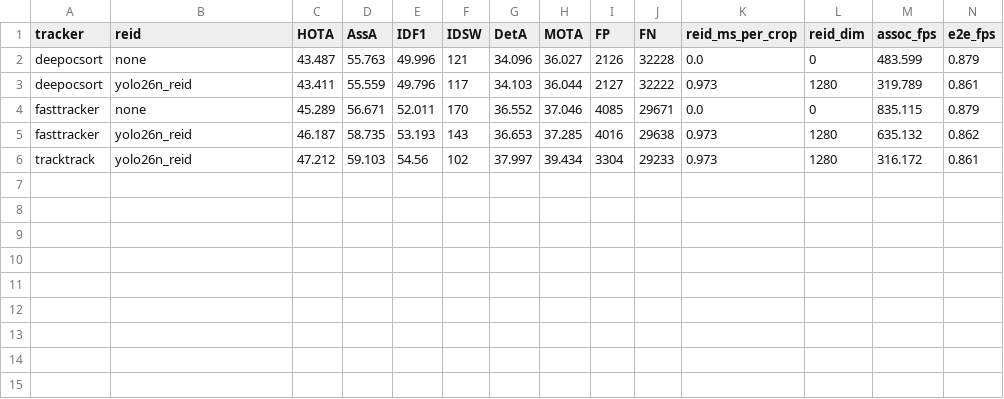
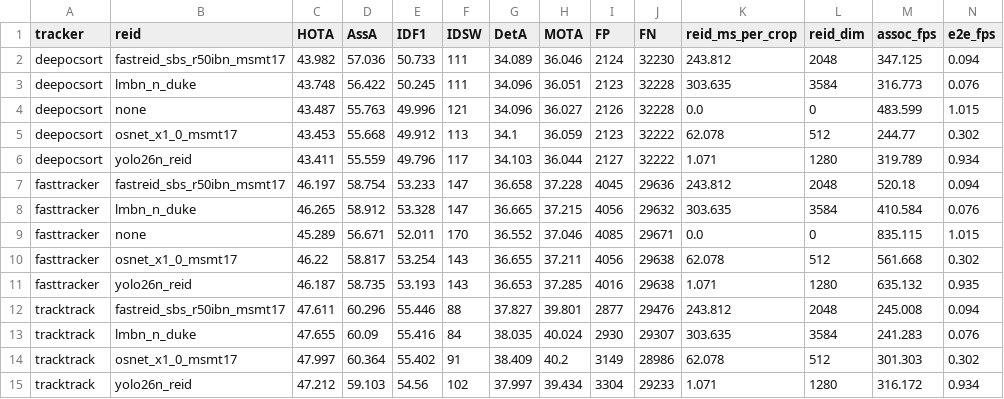
Before and after one commit to AGasthya283/reid-benchmarking, a CSV file: results/MOT17-50__yolo26l_1280/results.csv, drawn as a sheet.

```diff
--- a/results/MOT17-50__yolo26l_1280/results.csv
+++ b/results/MOT17-50__yolo26l_1280/results.csv
@@ -1,6 +1,15 @@
 tracker,reid,HOTA,AssA,IDF1,IDSW,DetA,MOTA,FP,FN,reid_ms_per_crop,reid_dim,assoc_fps,e2e_fps
-deepocsort,none,43.487,55.763,49.996,121,34.096,36.027,2126,32228,0.0,0,483.599,0.879
-deepocsort,yolo26n_reid,43.411,55.559,49.796,117,34.103,36.044,2127,32222,0.973,1280,319.789,0.861
-fasttracker,none,45.289,56.671,52.011,170,36.552,37.046,4085,29671,0.0,0,835.115,0.879
-fasttracker,yolo26n_reid,46.187,58.735,53.193,143,36.653,37.285,4016,29638,0.973,1280,635.132,0.862
-tracktrack,yolo26n_reid,47.212,59.103,54.56,102,37.997,39.434,3304,29233,0.973,1280,316.172,0.861
+deepocsort,fastreid_sbs_r50ibn_msmt17,43.982,57.036,50.733,111,34.089,36.046,2124,32230,243.812,2048,347.125,0.094
+deepocsort,lmbn_n_duke,43.748,56.422,50.245,111,34.096,36.051,2123,32228,303.635,3584,316.773,0.076
+deepocsort,none,43.487,55.763,49.996,121,34.096,36.027,2126,32228,0.0,0,483.599,1.015
+deepocsort,osnet_x1_0_msmt17,43.453,55.668,49.912,113,34.1,36.059,2123,32222,62.078,512,244.77,0.302
+deepocsort,yolo26n_reid,43.411,55.559,49.796,117,34.103,36.044,2127,32222,1.071,1280,319.789,0.934
+fasttracker,fastreid_sbs_r50ibn_msmt17,46.197,58.754,53.233,147,36.658,37.228,4045,29636,243.812,2048,520.18,0.094
+fasttracker,lmbn_n_duke,46.265,58.912,53.328,147,36.665,37.215,4056,29632,303.635,3584,410.584,0.076
+fasttracker,none,45.289,56.671,52.011,170,36.552,37.046,4085,29671,0.0,0,835.115,1.015
+fasttracker,osnet_x1_0_msmt17,46.22,58.817,53.254,143,36.655,37.211,4056,29638,62.078,512,561.668,0.302
+fasttracker,yolo26n_reid,46.187,58.735,53.193,143,36.653,37.285,4016,29638,1.071,1280,635.132,0.935
+tracktrack,fastreid_sbs_r50ibn_msmt17,47.611,60.296,55.446,88,37.827,39.801,2877,29476,243.812,2048,245.008,0.094
+tracktrack,lmbn_n_duke,47.655,60.09,55.416,84,38.035,40.024,2930,29307,303.635,3584,241.283,0.076
+tracktrack,osnet_x1_0_msmt17,47.997,60.364,55.402,91,38.409,40.2,3149,28986,62.078,512,301.303,0.302
+tracktrack,yolo26n_reid,47.212,59.103,54.56,102,37.997,39.434,3304,29233,1.071,1280,316.172,0.934
```
Also changed, not shown: results/MOT17-50__yolo26l_1280/results_per_sequence.csv, 14 other files.
